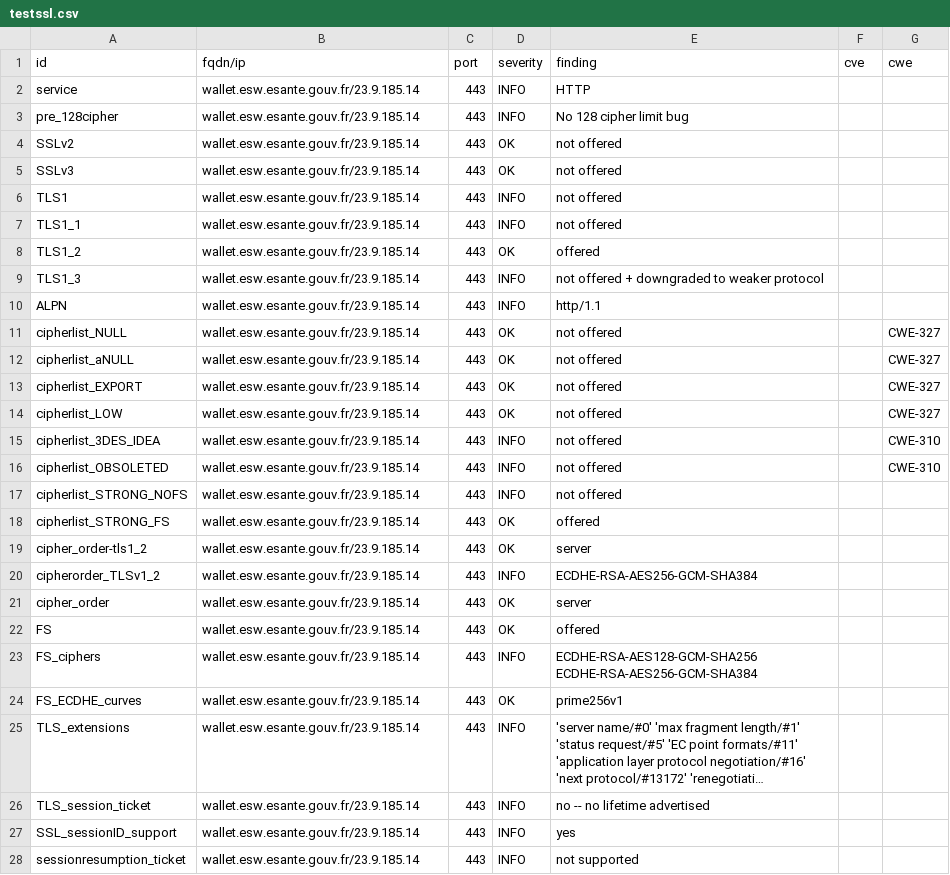
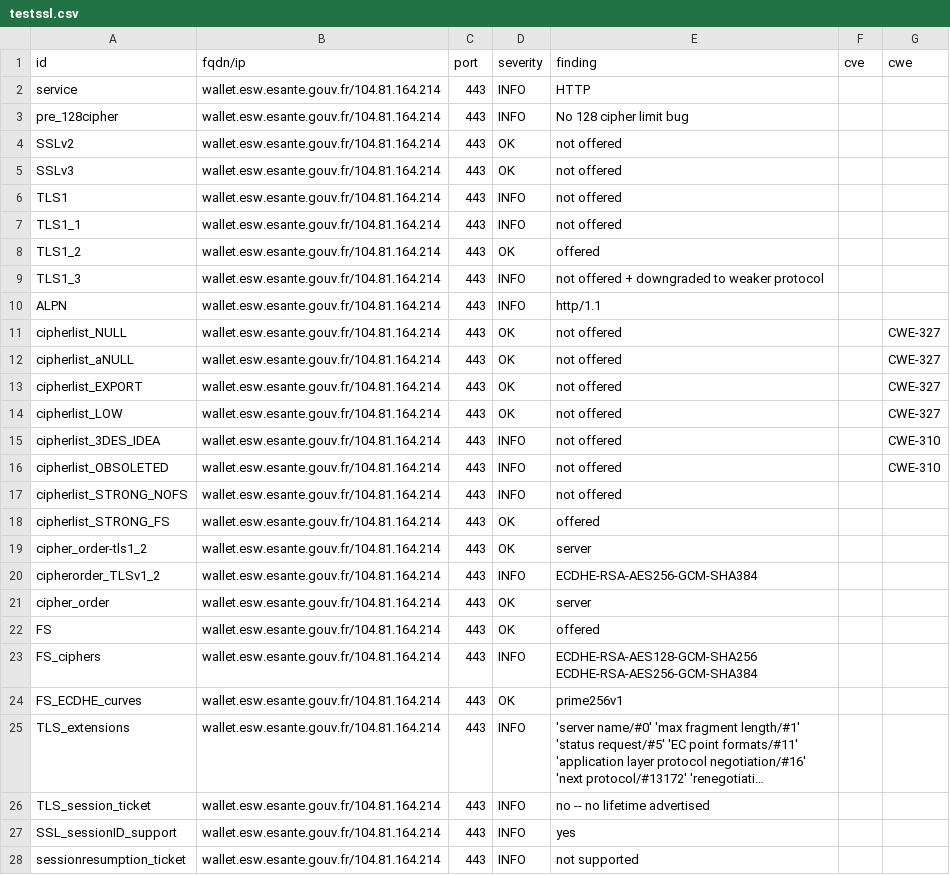
Before and after one commit to ansforge/dashlord, a CSV file: results/aHR0cHM6Ly93YWxsZXQuZXN3LmVzYW50ZS5nb3V2LmZy/testssl.csv, drawn as a sheet; only a part is shown; long unchanged cells end in …; the diff covers the shown part only; the diff names each change by its address in the sheet, - before the commit and + after, or states it on an @@ line.

```diff
--- a/results/aHR0cHM6Ly93YWxsZXQuZXN3LmVzYW50ZS5nb3V2LmZy/testssl.csv
+++ b/results/aHR0cHM6Ly93YWxsZXQuZXN3LmVzYW50ZS5nb3V2LmZy/testssl.csv
-B2:B28 (fqdn/ip): wallet.esw.esante.gouv.fr/23.9.185.14
+B2:B28 (fqdn/ip): wallet.esw.esante.gouv.fr/104.81.164.214
```
Also changed, not shown: 132 edited cells elsewhere in this file, 15 other files.
